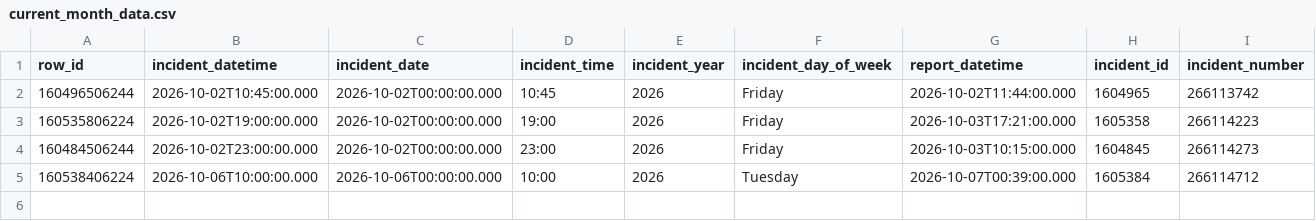
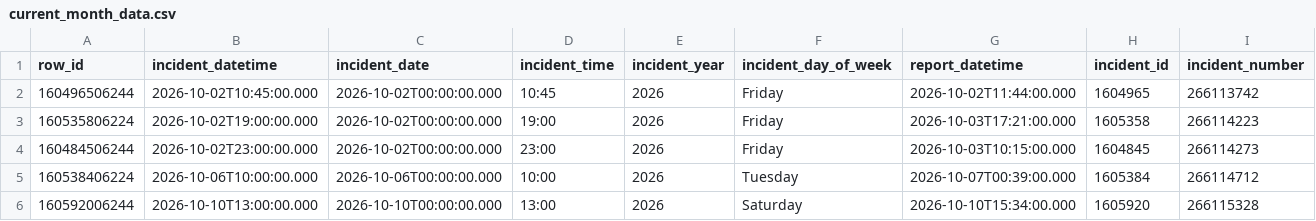
Before and after one commit to jefsal/smash-n-grab, a CSV file: current_month_data.csv, drawn as a sheet; only a part is shown; rows hold the shown columns only; the diff names each change by its address in the sheet, - before the commit and + after, or states it on an @@ line.

```diff
--- a/current_month_data.csv
+++ b/current_month_data.csv
+row 6: 160592006244 | 2026-10-10T13:00:00.000 | 2026-10-10T00:00:00.000 | 13:00 | 2026 | Saturday | 2026-10-10T15:34:00.000 | 1605920 | 266115328
```
Also changed, not shown: 1 other file.
